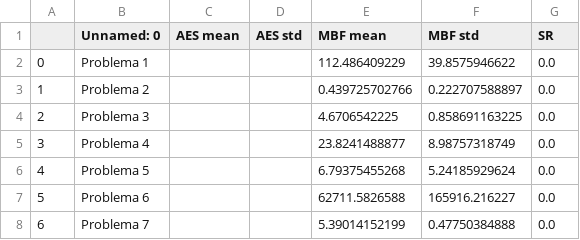
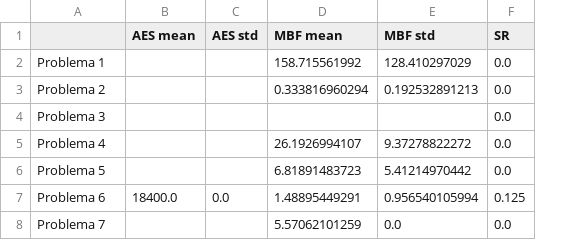
Before and after one commit to amanas/ce, a CSV file: p3/data/DEFAULT_CONFIG.csv, drawn as a sheet; removed rows and columns are numbered as before the commit, all else as after; the diff names each change by its address in the sheet, - before the commit and + after, or states it on an @@ line.

```diff
--- a/p3/data/DEFAULT_CONFIG.csv
+++ b/p3/data/DEFAULT_CONFIG.csv
-column A, rows 2-8: 0 | 1 | 2 | 3 | 4 | 5 | 6
-A1: Unnamed: 0
+A1: (empty)
-D2 (MBF mean): 112.486409229
+D2 (MBF mean): 158.715561992
-E2 (MBF std): 39.8575946622
+E2 (MBF std): 128.410297029
-D3 (MBF mean): 0.439725702766
+D3 (MBF mean): 0.333816960294
-E3 (MBF std): 0.222707588897
+E3 (MBF std): 0.192532891213
-D4 (MBF mean): 4.6706542225
+D4 (MBF mean): (empty)
-E4 (MBF std): 0.858691163225
+E4 (MBF std): (empty)
-D5 (MBF mean): 23.8241488877
+D5 (MBF mean): 26.1926994107
-E5 (MBF std): 8.98757318749
+E5 (MBF std): 9.37278822272
-D6 (MBF mean): 6.79375455268
+D6 (MBF mean): 6.81891483723
-E6 (MBF std): 5.24185929624
+E6 (MBF std): 5.41214970442
-B7 (AES mean): (empty)
+B7 (AES mean): 18400.0
-C7 (AES std): (empty)
+C7 (AES std): 0.0
-D7 (MBF mean): 62711.5826588
+D7 (MBF mean): 1.48895449291
-E7 (MBF std): 165916.216227
+E7 (MBF std): 0.956540105994
-F7 (SR): 0.0
+F7 (SR): 0.125
-D8 (MBF mean): 5.39014152199
+D8 (MBF mean): 5.57062101259
-E8 (MBF std): 0.47750384888
+E8 (MBF std): 0.0
```
Also changed, not shown: 7 other files.
